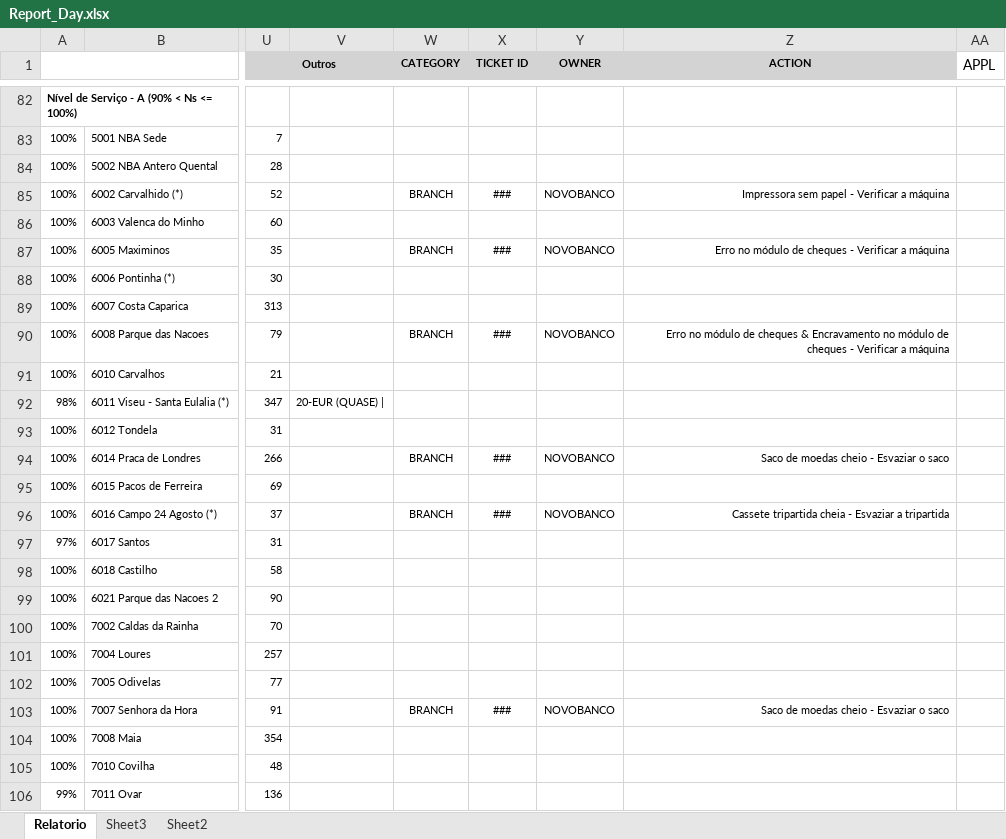
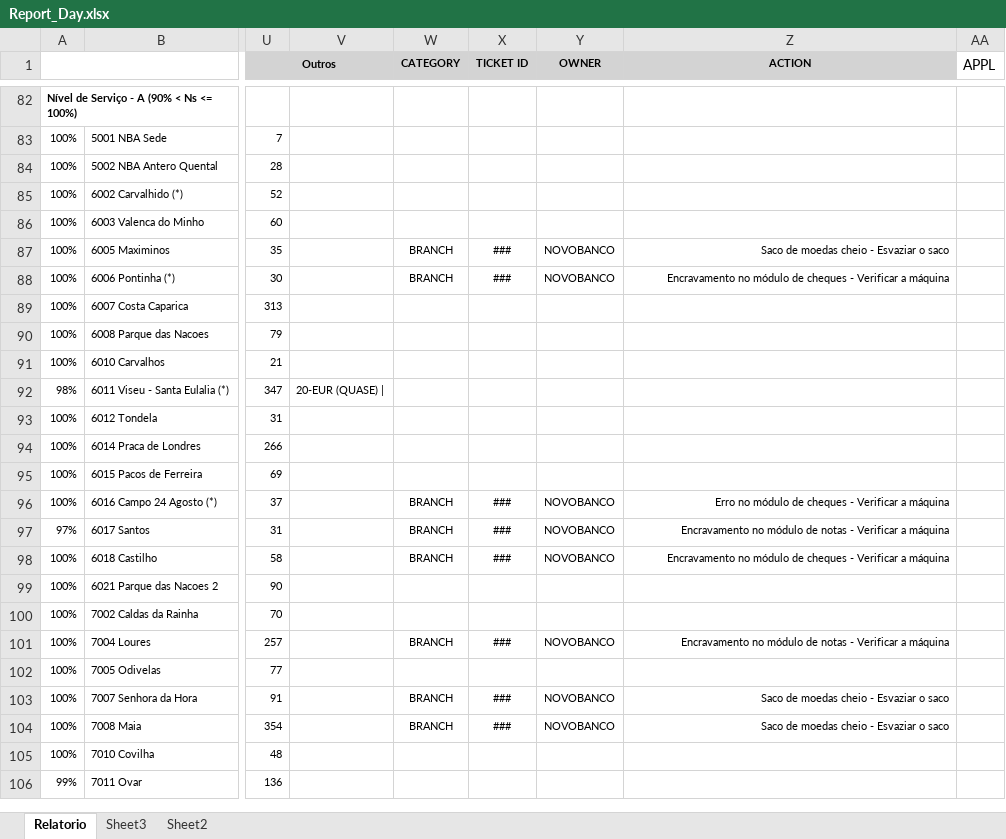
Before and after one commit to JoaoGouveia24/DailyReportOrganizer, an Excel workbook: DailyReport/ConsoleGeneratedReport/report (REPLACE)/Report_Day.xlsx, sheet Relatorio, drawn as a sheet; only a part is shown, gaps mark what is left out; values as stored, in another font and other column widths than the file's, no borders; the diff covers the shown part only; the diff names each change by its address in the sheet, - before the commit and + after, or states it on an @@ line.

Commit message:
Update 15/10
Added custom errors page:
-Add or remove desired errors from the report!

```diff
--- a/DailyReport/ConsoleGeneratedReport/report (REPLACE)/Report_Day.xlsx (sheet Relatorio)
+++ b/DailyReport/ConsoleGeneratedReport/report (REPLACE)/Report_Day.xlsx (sheet Relatorio)
-W85 (CATEGORY): BRANCH
+W85 (CATEGORY): (empty)
-X85 (TICKET ID): ###
+X85 (TICKET ID): (empty)
-Y85 (OWNER): NOVOBANCO
+Y85 (OWNER): (empty)
-Z85 (ACTION): Impressora sem papel - Verificar a máquina
+Z85 (ACTION): (empty)
-Z87 (ACTION): Erro no módulo de cheques - Verificar a máquina
+Z87 (ACTION): Saco de moedas cheio - Esvaziar o saco
-W88 (CATEGORY): (empty)
+W88 (CATEGORY): BRANCH
-X88 (TICKET ID): (empty)
+X88 (TICKET ID): ###
-Y88 (OWNER): (empty)
+Y88 (OWNER): NOVOBANCO
-Z88 (ACTION): (empty)
+Z88 (ACTION): Encravamento no módulo de cheques - Verificar a máquina
-W90 (CATEGORY): BRANCH
+W90 (CATEGORY): (empty)
-X90 (TICKET ID): ###
+X90 (TICKET ID): (empty)
-Y90 (OWNER): NOVOBANCO
+Y90 (OWNER): (empty)
-Z90 (ACTION): Erro no módulo de cheques & Encravamento no módulo de cheques - Verificar a máquina
+Z90 (ACTION): (empty)
-W94 (CATEGORY): BRANCH
+W94 (CATEGORY): (empty)
-X94 (TICKET ID): ###
+X94 (TICKET ID): (empty)
-Y94 (OWNER): NOVOBANCO
+Y94 (OWNER): (empty)
-Z94 (ACTION): Saco de moedas cheio - Esvaziar o saco
+Z94 (ACTION): (empty)
-Z96 (ACTION): Cassete tripartida cheia - Esvaziar a tripartida
+Z96 (ACTION): Erro no módulo de cheques - Verificar a máquina
-W97:W98 (CATEGORY): (empty)
+W97:W98 (CATEGORY): BRANCH
-X97:X98 (TICKET ID): (empty)
+X97:X98 (TICKET ID): ###
-Y97:Y98 (OWNER): (empty)
+Y97:Y98 (OWNER): NOVOBANCO
-Z97 (ACTION): (empty)
+Z97 (ACTION): Encravamento no módulo de notas - Verificar a máquina
-Z98 (ACTION): (empty)
+Z98 (ACTION): Encravamento no módulo de cheques - Verificar a máquina
-W101 (CATEGORY): (empty)
+W101 (CATEGORY): BRANCH
-X101 (TICKET ID): (empty)
+X101 (TICKET ID): ###
-Y101 (OWNER): (empty)
+Y101 (OWNER): NOVOBANCO
-Z101 (ACTION): (empty)
+Z101 (ACTION): Encravamento no módulo de notas - Verificar a máquina
-W104 (CATEGORY): (empty)
+W104 (CATEGORY): BRANCH
-X104 (TICKET ID): (empty)
+X104 (TICKET ID): ###
-Y104 (OWNER): (empty)
+Y104 (OWNER): NOVOBANCO
-Z104 (ACTION): (empty)
+Z104 (ACTION): Saco de moedas cheio - Esvaziar o saco
```
Also changed, not shown: 325 edited cells elsewhere in this sheet, 5 other files.
